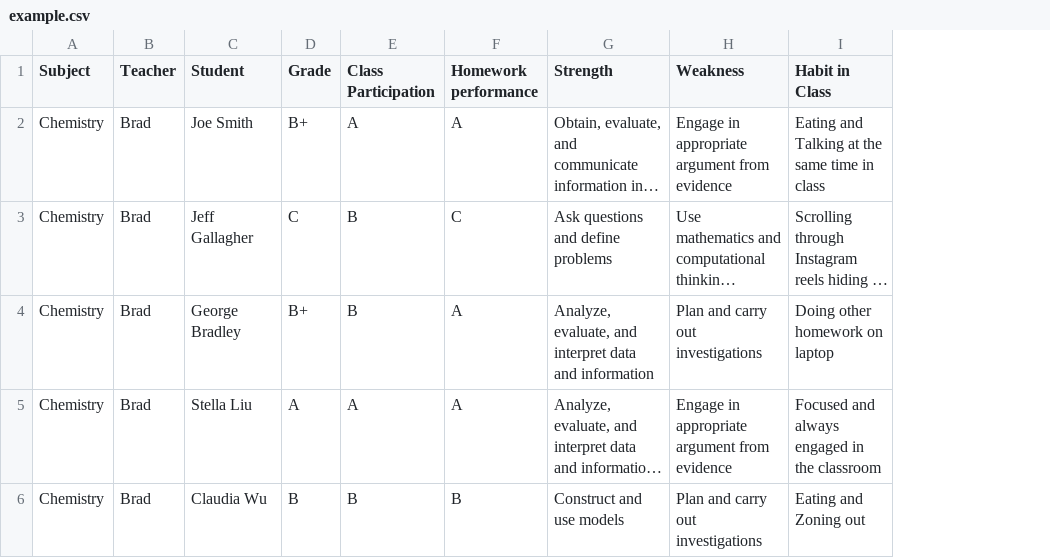
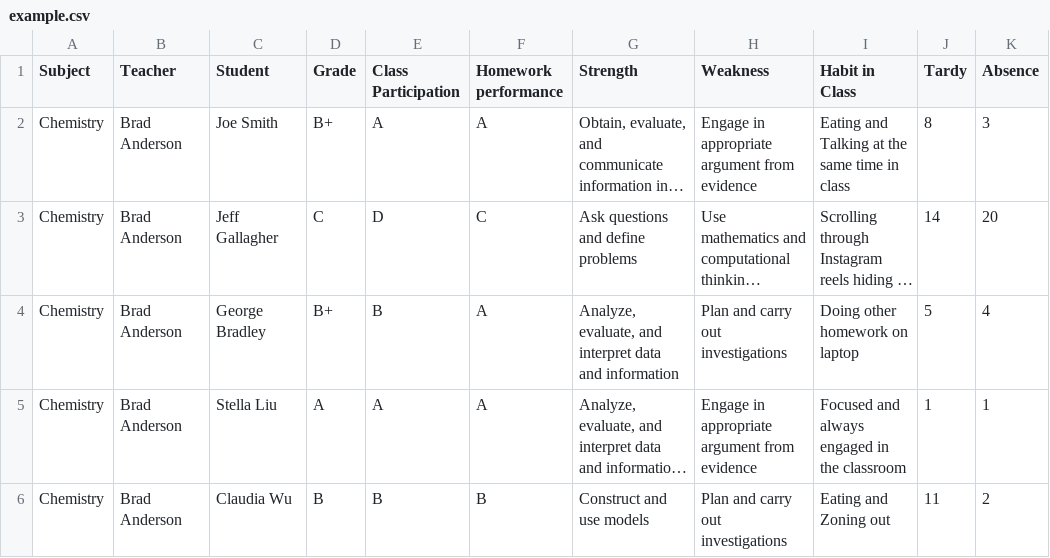
Before and after one commit to xu-shawn/comment-project, a CSV file: example.csv, drawn as a sheet; long unchanged cells end in …; removed rows and columns are numbered as before the commit, all else as after; the diff names each change by its address in the sheet, - before the commit and + after, or states it on an @@ line.

Commit message:
update example

```diff
--- a/example.csv
+++ b/example.csv
-column B (Teacher), rows 2-6: all Brad
+column B (Teacher), rows 2-6: all Brad Anderson
+column J (Tardy), rows 2-6: 8 | 14 | 5 | 1 | 11
+column K (Absence), rows 2-6: 3 | 20 | 4 | 1 | 2
-E3 (Class Participation): B
+E3 (Class Participation): D
```
